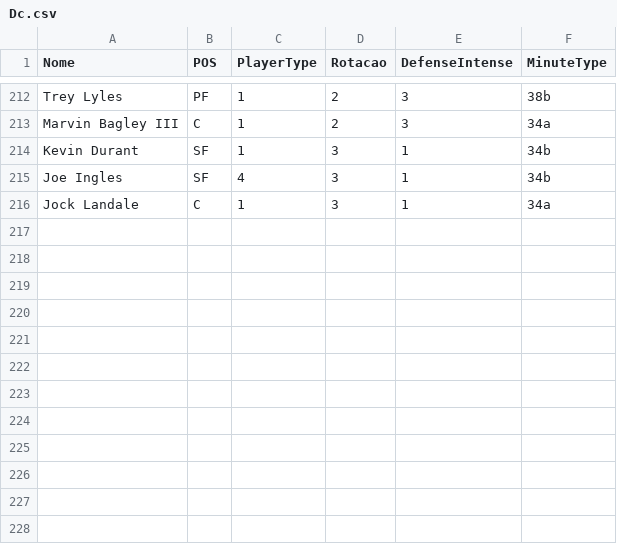
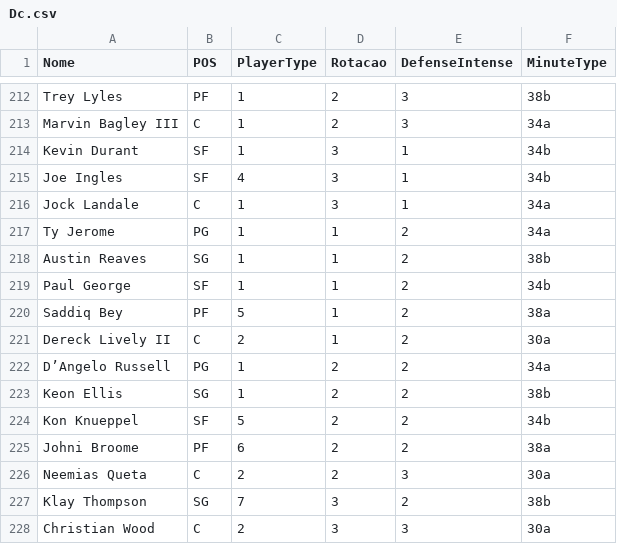
Before and after one commit to manriva-data/bratuganba, a CSV file: Dc.csv, drawn as a sheet; only a part is shown, gaps mark what is left out.

Commit message:
Atualiza Dc.csv para Clippers

```diff
--- a/Dc.csv
+++ b/Dc.csv
@@ -216 +216,13 @@ Joe Ingles, SF, 4, 3, 1, 34b
 Jock Landale, C, 1, 3, 1, 34a
+Ty Jerome, PG, 1, 1, 2, 34a
+Austin Reaves, SG, 1, 1, 2, 38b
+Paul George, SF, 1, 1, 2, 34b
+Saddiq Bey, PF, 5, 1, 2, 38a
+Dereck Lively II, C, 2, 1, 2, 30a
+D’Angelo Russell, PG, 1, 2, 2, 34a
+Keon Ellis, SG, 1, 2, 2, 38b
+Kon Knueppel, SF, 5, 2, 2, 34b
+Johni Broome, PF, 6, 2, 2, 38a
+Neemias Queta, C, 2, 2, 3, 30a
+Klay Thompson, SG, 7, 3, 2, 38b
+Christian Wood, C, 2, 3, 3, 30a
```
